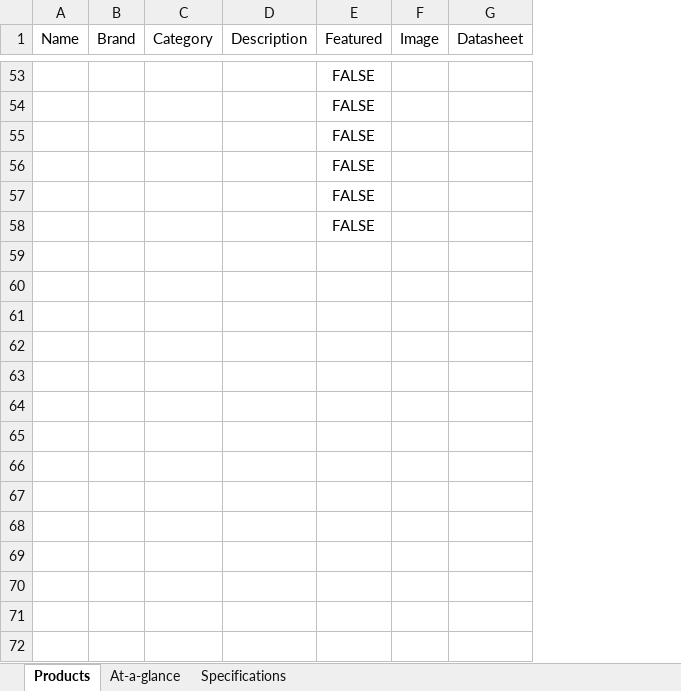
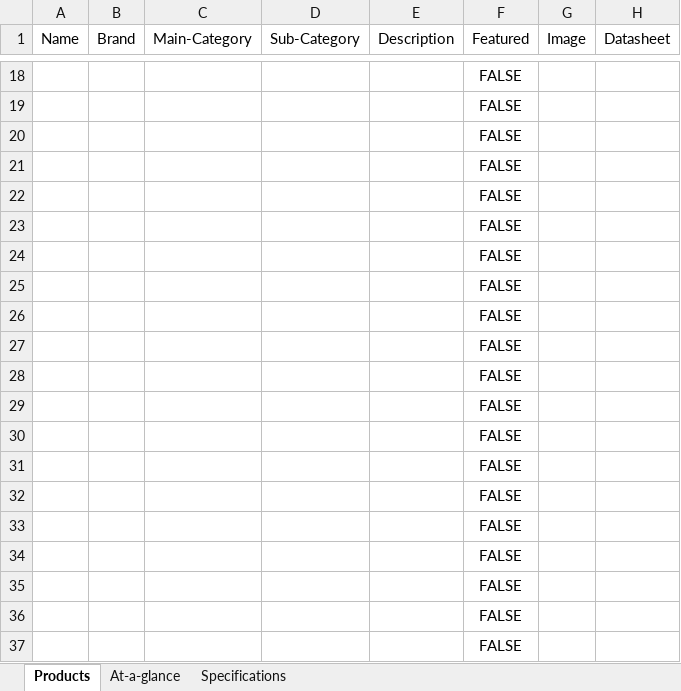
Before and after one commit to IthChanakijkamjorn/studio, an Excel workbook: import/products.xlsx, sheet Products, drawn as a sheet; only a part is shown, gaps mark what is left out; values as stored, in another font and other column widths than the file's, no borders; table styles not drawn; removed rows and columns are numbered as before the commit, all else as after; the diff covers the shown part only; the diff names each change by its address in the sheet, - before the commit and + after, or states it on an @@ line.

Commit message:
Updated New Dataset of Products

```diff
--- a/import/products.xlsx (sheet Products)
+++ b/import/products.xlsx (sheet Products)
-column C (Category), empty
+column C (Main-Category), empty
+column D (Sub-Category), empty
+row 24:  |  |  |  |  | FALSE
+row 25:  |  |  |  |  | FALSE
+row 26:  |  |  |  |  | FALSE
+row 27:  |  |  |  |  | FALSE
+row 28:  |  |  |  |  | FALSE
+row 29:  |  |  |  |  | FALSE
+row 30:  |  |  |  |  | FALSE
+row 31:  |  |  |  |  | FALSE
+row 32:  |  |  |  |  | FALSE
+row 33:  |  |  |  |  | FALSE
+row 34:  |  |  |  |  | FALSE
+row 35:  |  |  |  |  | FALSE
+row 36:  |  |  |  |  | FALSE
+row 37:  |  |  |  |  | FALSE
```
Also changed, not shown: 35 removed rows, 8 edited cells and cell formats elsewhere in this sheet, sheet Specifications, sheet At-a-glance.
